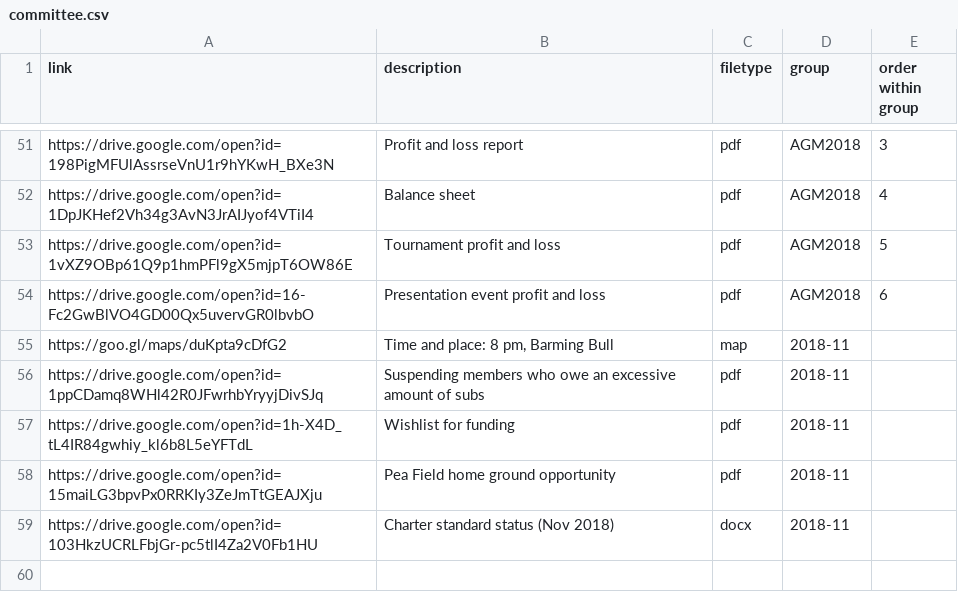
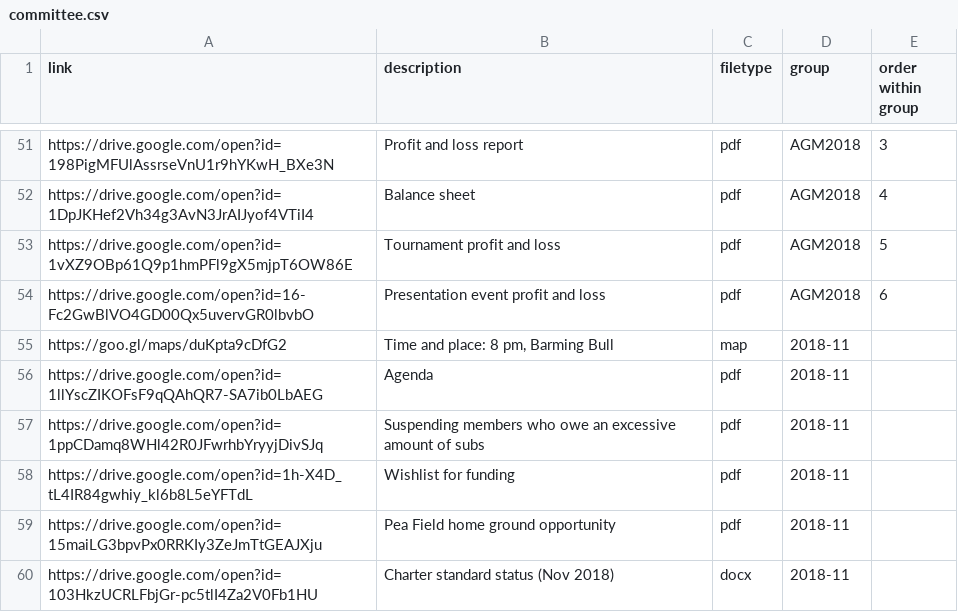
Before and after one commit to Pam-BYFC/BYFC.github.io, a CSV file: _data/committee.csv, drawn as a sheet; only a part is shown, gaps mark what is left out; the diff names each change by its address in the sheet, - before the commit and + after, or states it on an @@ line.

Commit message:
Added agenda for Nov committee meeting

```diff
--- a/_data/committee.csv
+++ b/_data/committee.csv
+row 56: https://drive.google.com/open?id=1llYscZIKOFsF9qQAhQR7-SA7ib0LbAEG | Agenda | pdf | 2018-11
```
